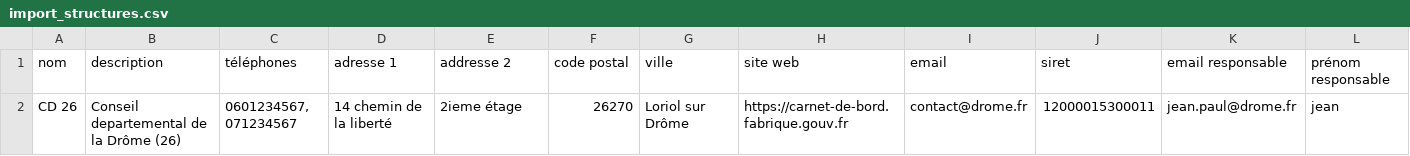
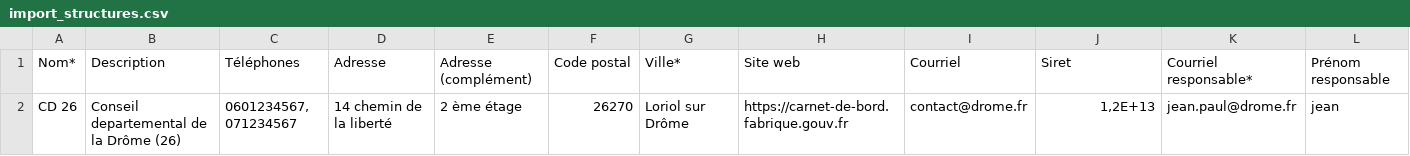
Before and after one commit to gip-inclusion/carnet-de-bord, a CSV file: static/fichiers/import_structures.csv, drawn as a sheet; only a part is shown; removed rows and columns are numbered as before the commit, all else as after; rows hold the shown columns only; the diff names each change by its address in the sheet, - before the commit and + after, or states it on an @@ line.

Commit message:
fix: handle import errors & support XLS files
fix: refactor csv import for structures

fix: handle manager csv import errors

fix: handle csv import error for admin structure

fix: consume xls and xlsx for all imports

fix: refactor parsers call

chore: prettify and fix lint errors

chore: run precommit and code prettifier

fix: add xls as authorized imports in dropzone comp

fix: remove csv-parse lib and rewrite import exceptions

fix: add date parsing upon file import

fix: disable XLSX lib auto formatting for numerical values

fix: display error message when required field is missing upon import

fix: fix date display format & add required fields conditions

fix: fix csv model files encoding

```diff
--- a/static/fichiers/import_structures.csv
+++ b/static/fichiers/import_structures.csv
-row 1: nom | description | téléphones | adresse 1 | addresse 2 | code postal | ville | site web | email | siret | email responsable | prénom responsable
+row 1: Nom* | Description | Téléphones | Adresse | Adresse (complément) | Code postal | Ville* | Site web | Courriel | Siret | Courriel responsable* | Prénom responsable
-E2: 2ieme étage
+E2: 2 ème étage
-J2: 12000015300011
+J2: 1,2E+13
```
Also changed, not shown: static/fichiers/import_beneficiaires.csv, 15 other files.
